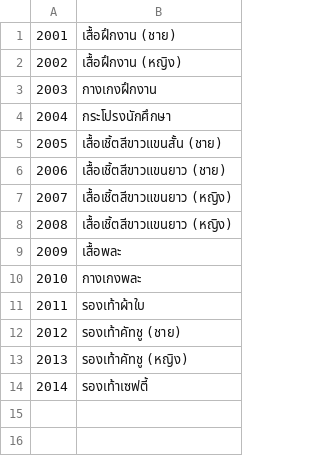
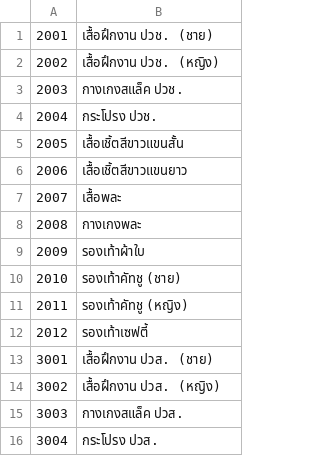
Before and after one commit to paponpatpimkot/uniform, a CSV file: admin/product.csv, drawn as a sheet.

```diff
--- a/admin/product.csv
+++ b/admin/product.csv
@@ -1,14 +1,16 @@
-2001,เสื้อฝึกงาน (ชาย)
-2002,เสื้อฝึกงาน (หญิง)
-2003,กางเกงฝึกงาน
-2004,กระโปรงนักศึกษา
-2005,เสื้อเชิ้ตสีขาวแขนสั้น (ชาย)
-2006,เสื้อเชิ้ตสีขาวแขนยาว (ชาย)
-2007,เสื้อเชิ้ตสีขาวแขนยาว (หญิง)
-2008,เสื้อเชิ้ตสีขาวแขนยาว (หญิง)
-2009,เสื้อพละ
-2010,กางเกงพละ
-2011,รองเท้าผ้าใบ
-2012,รองเท้าคัทชู (ชาย)
-2013,รองเท้าคัทชู (หญิง)
-2014,รองเท้าเซฟตี้
+2001,เสื้อฝึกงาน ปวช. (ชาย)
+2002,เสื้อฝึกงาน ปวช. (หญิง)
+2003,กางเกงสแล็ค ปวช.
+2004,กระโปรง ปวช.
+2005,เสื้อเชิ้ตสีขาวแขนสั้น
+2006,เสื้อเชิ้ตสีขาวแขนยาว
+2007,เสื้อพละ
+2008,กางเกงพละ
+2009,รองเท้าผ้าใบ
+2010,รองเท้าคัทชู (ชาย)
+2011,รองเท้าคัทชู (หญิง)
+2012,รองเท้าเซฟตี้
+3001,เสื้อฝึกงาน ปวส. (ชาย)
+3002,เสื้อฝึกงาน ปวส. (หญิง)
+3003,กางเกงสแล็ค ปวส.
+3004,กระโปรง ปวส.
```
Also changed, not shown: 25 other files.
